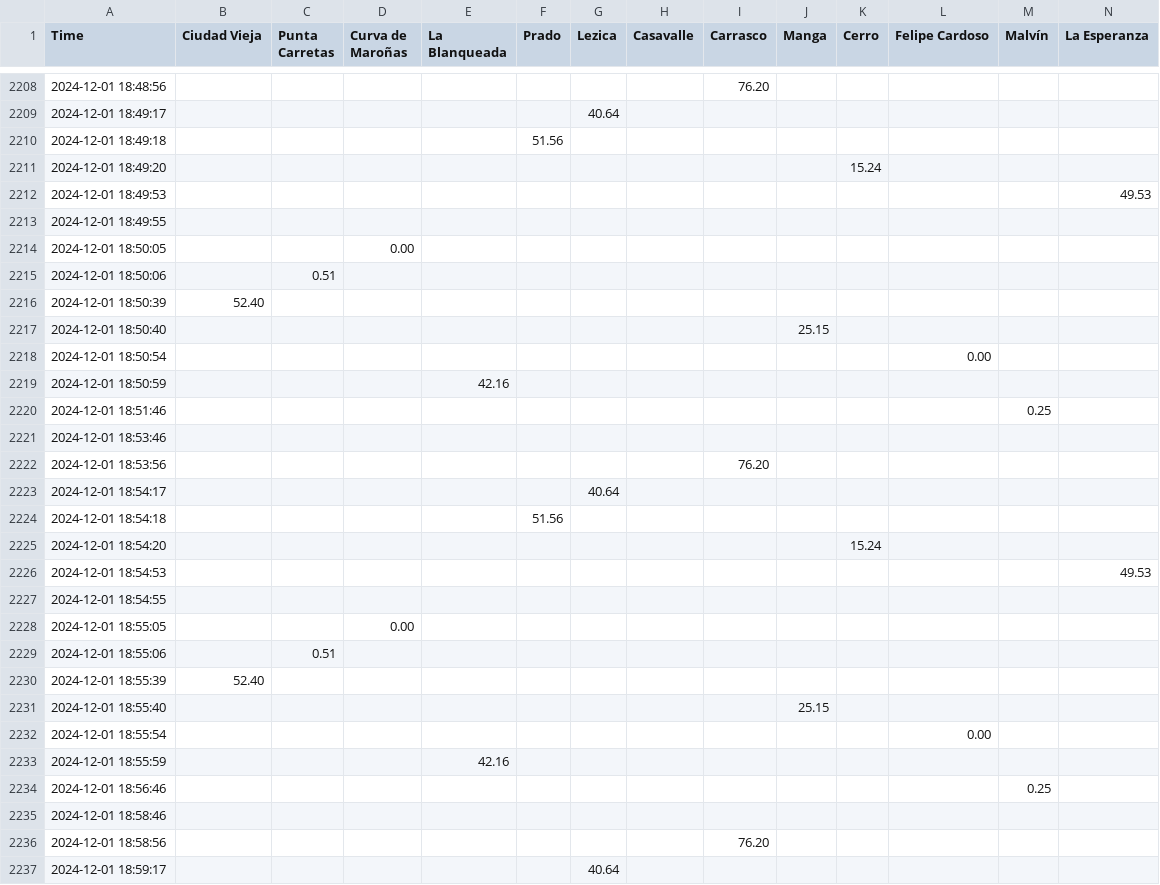
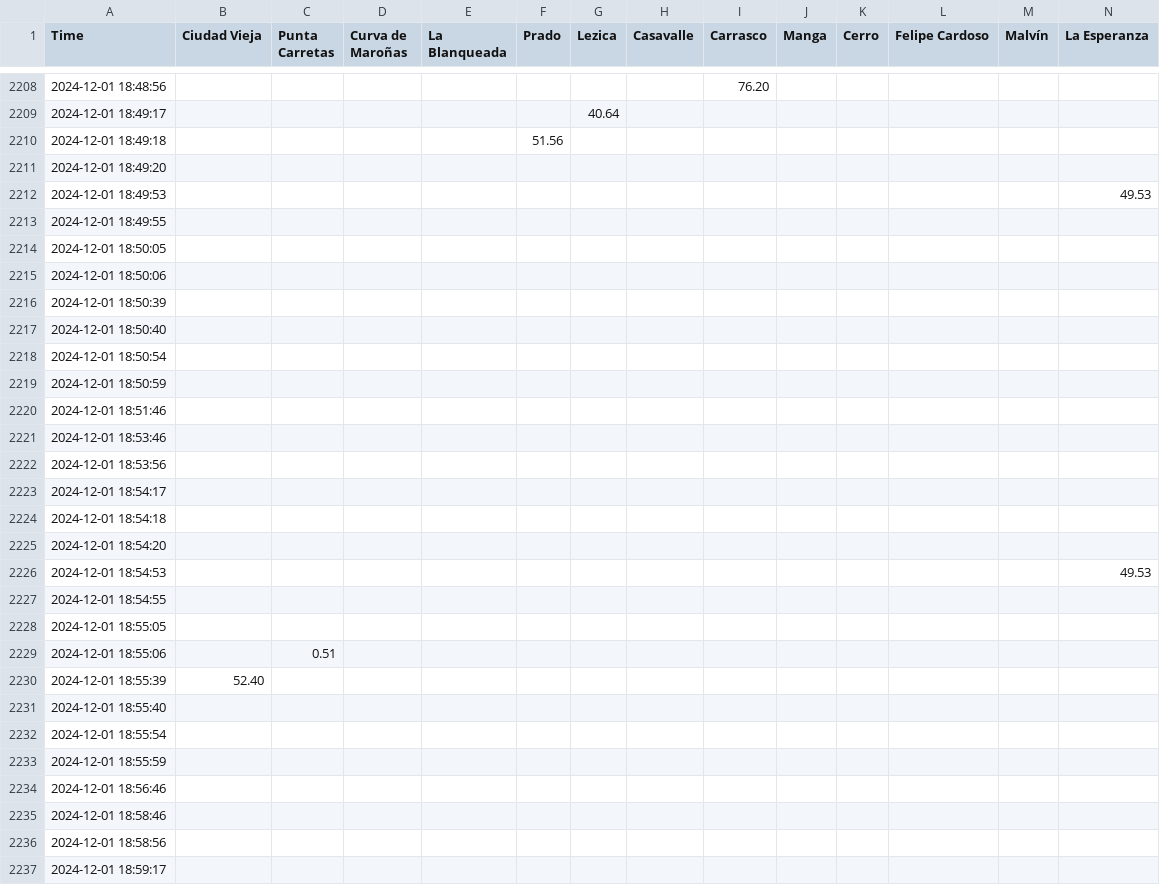
Before and after one commit to Mateou222/Programa-Procesamiento-datos-pluviometricos-Grafana, a CSV file: Datos grafana/Precipitaciones - Acumulado diario-data-as-joinbyfield-2024-12-30 11_19_57.csv, drawn as a sheet; only a part is shown, gaps mark what is left out; the diff covers the shown part only; the diff names each change by its address in the sheet, - before the commit and + after, or states it on an @@ line.

```diff
--- a/Datos grafana/Precipitaciones - Acumulado diario-data-as-joinbyfield-2024-12-30 11_19_57.csv
+++ b/Datos grafana/Precipitaciones - Acumulado diario-data-as-joinbyfield-2024-12-30 11_19_57.csv
-K2211 (Cerro): 15.24
+K2211 (Cerro): (empty)
-D2214 (Curva de Maroñas): 0.00
+D2214 (Curva de Maroñas): (empty)
-C2215 (Punta Carretas): 0.51
+C2215 (Punta Carretas): (empty)
-B2216 (Ciudad Vieja): 52.40
+B2216 (Ciudad Vieja): (empty)
-J2217 (Manga): 25.15
+J2217 (Manga): (empty)
-L2218 (Felipe Cardoso): 0.00
+L2218 (Felipe Cardoso): (empty)
-E2219 (La Blanqueada): 42.16
+E2219 (La Blanqueada): (empty)
-M2220 (Malvín): 0.25
+M2220 (Malvín): (empty)
-I2222 (Carrasco): 76.20
+I2222 (Carrasco): (empty)
-G2223 (Lezica): 40.64
+G2223 (Lezica): (empty)
-F2224 (Prado): 51.56
+F2224 (Prado): (empty)
-K2225 (Cerro): 15.24
+K2225 (Cerro): (empty)
-D2228 (Curva de Maroñas): 0.00
+D2228 (Curva de Maroñas): (empty)
-J2231 (Manga): 25.15
+J2231 (Manga): (empty)
-L2232 (Felipe Cardoso): 0.00
+L2232 (Felipe Cardoso): (empty)
-E2233 (La Blanqueada): 42.16
+E2233 (La Blanqueada): (empty)
-M2234 (Malvín): 0.25
+M2234 (Malvín): (empty)
-I2236 (Carrasco): 76.20
+I2236 (Carrasco): (empty)
-G2237 (Lezica): 40.64
+G2237 (Lezica): (empty)
```
Also changed, not shown: 96 edited cells elsewhere in this file, 2 other files.
